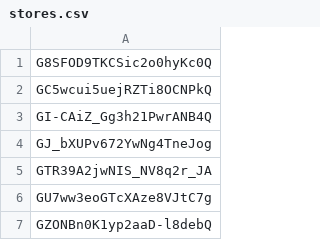
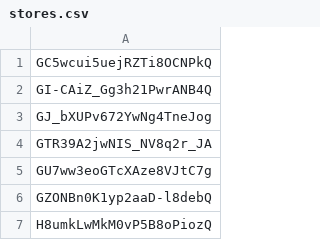
Before and after one commit to RoyRao2333/YelpCrawl, a CSV file: YelpCrawl/stores.csv, drawn as a sheet; only a part is shown; the shorter side is filled out with more unchanged rows; the diff names each change by its address in the sheet, - before the commit and + after, or states it on an @@ line.

```diff
--- a/YelpCrawl/stores.csv
+++ b/YelpCrawl/stores.csv
-row 1: G8SFOD9TKCSic2o0hyKc0Q
```
Also changed, not shown: 1 other file.
